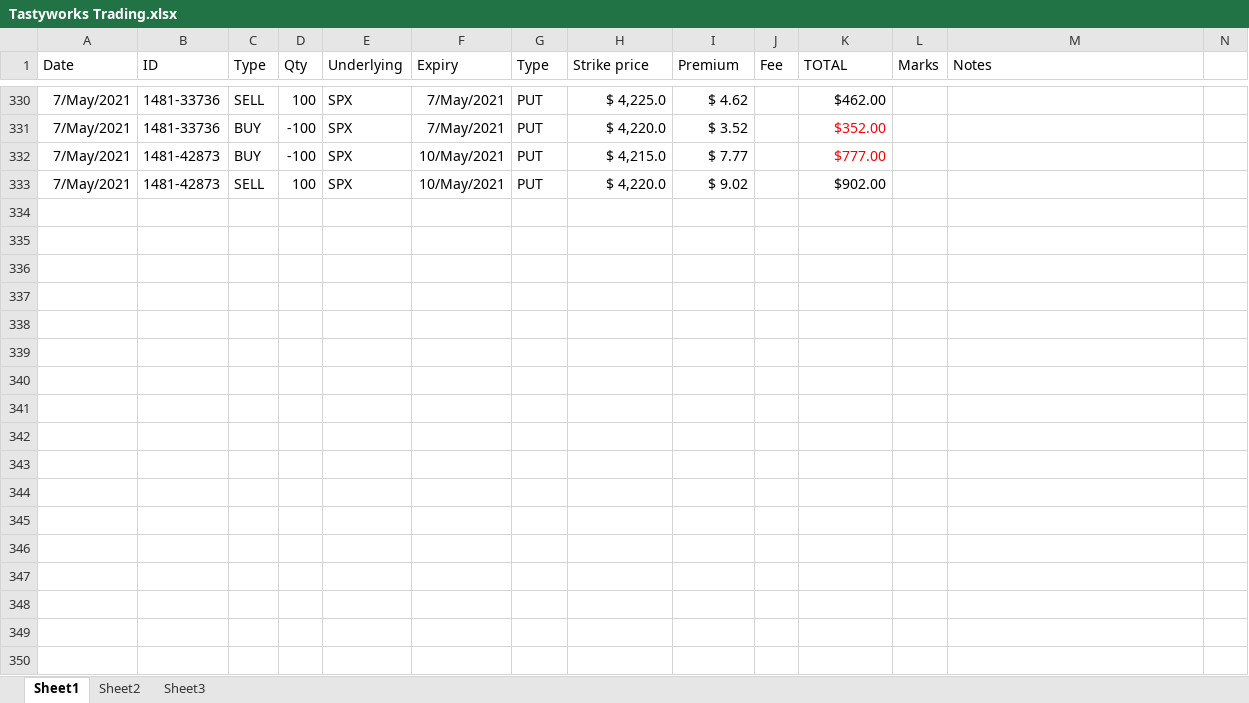
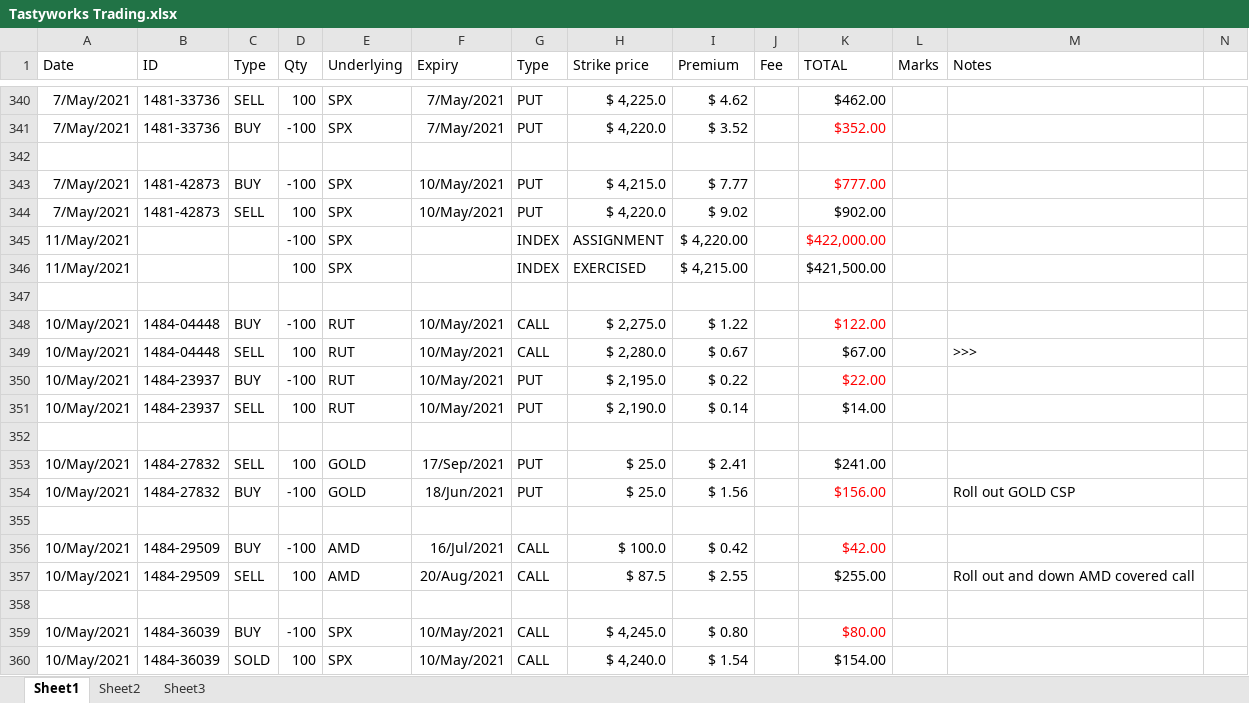
Before and after one commit to AndreasKodyat/2021, an Excel workbook: Tastyworks Trading.xlsx, sheet Sheet1, drawn as a sheet; only a part is shown, gaps mark what is left out; values as stored, in another font and other column widths than the file's, no borders; rows hold the shown columns only; the diff covers the shown part only; the diff names each change by its address in the sheet, - before the commit and + after, or states it on an @@ line.

```diff
--- a/Tastyworks Trading.xlsx (sheet Sheet1)
+++ b/Tastyworks Trading.xlsx (sheet Sheet1)
+row 342: (empty)
+row 345: 11/May/2021 |  |  | -100 | SPX |  | INDEX | ASSIGNMENT | $ 4,220.00 |  | $422,000.00
+row 346: 11/May/2021 |  |  | 100 | SPX |  | INDEX | EXERCISED | $ 4,215.00 |  | $421,500.00
+row 347: (empty)
+row 348: 10/May/2021 | 1484-04448 | BUY | -100 | RUT | 10/May/2021 | CALL | $ 2,275.0 | $ 1.22 |  | $122.00
+row 349: 10/May/2021 | 1484-04448 | SELL | 100 | RUT | 10/May/2021 | CALL | $ 2,280.0 | $ 0.67 |  | $67.00 |  | >>>
+row 350: 10/May/2021 | 1484-23937 | BUY | -100 | RUT | 10/May/2021 | PUT | $ 2,195.0 | $ 0.22 |  | $22.00
+row 351: 10/May/2021 | 1484-23937 | SELL | 100 | RUT | 10/May/2021 | PUT | $ 2,190.0 | $ 0.14 |  | $14.00
+row 352: (empty)
+row 353: 10/May/2021 | 1484-27832 | SELL | 100 | GOLD | 17/Sep/2021 | PUT | $ 25.0 | $ 2.41 |  | $241.00
+row 354: 10/May/2021 | 1484-27832 | BUY | -100 | GOLD | 18/Jun/2021 | PUT | $ 25.0 | $ 1.56 |  | $156.00 |  | Roll out GOLD CSP
+row 355: (empty)
+row 356: 10/May/2021 | 1484-29509 | BUY | -100 | AMD | 16/Jul/2021 | CALL | $ 100.0 | $ 0.42 |  | $42.00
+row 357: 10/May/2021 | 1484-29509 | SELL | 100 | AMD | 20/Aug/2021 | CALL | $ 87.5 | $ 2.55 |  | $255.00 |  | Roll out and down AMD covered call
+row 358: (empty)
+row 359: 10/May/2021 | 1484-36039 | BUY | -100 | SPX | 10/May/2021 | CALL | $ 4,245.0 | $ 0.80 |  | $80.00
+row 360: 10/May/2021 | 1484-36039 | SOLD | 100 | SPX | 10/May/2021 | CALL | $ 4,240.0 | $ 1.54 |  | $154.00
```
Also changed, not shown: 123 added rows, 2 moved rows and 10 edited cells elsewhere in this sheet, formulas that keep their value, petty-cashBook-2021.xlsx, 2 other files.
